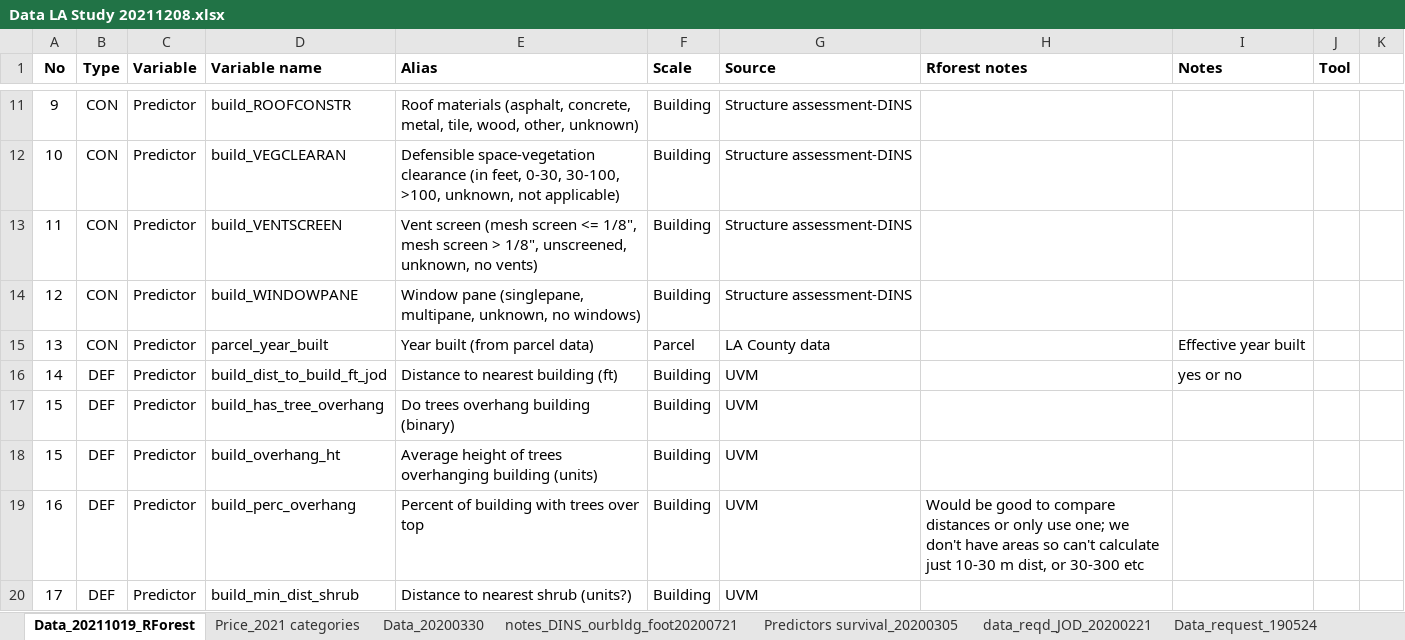
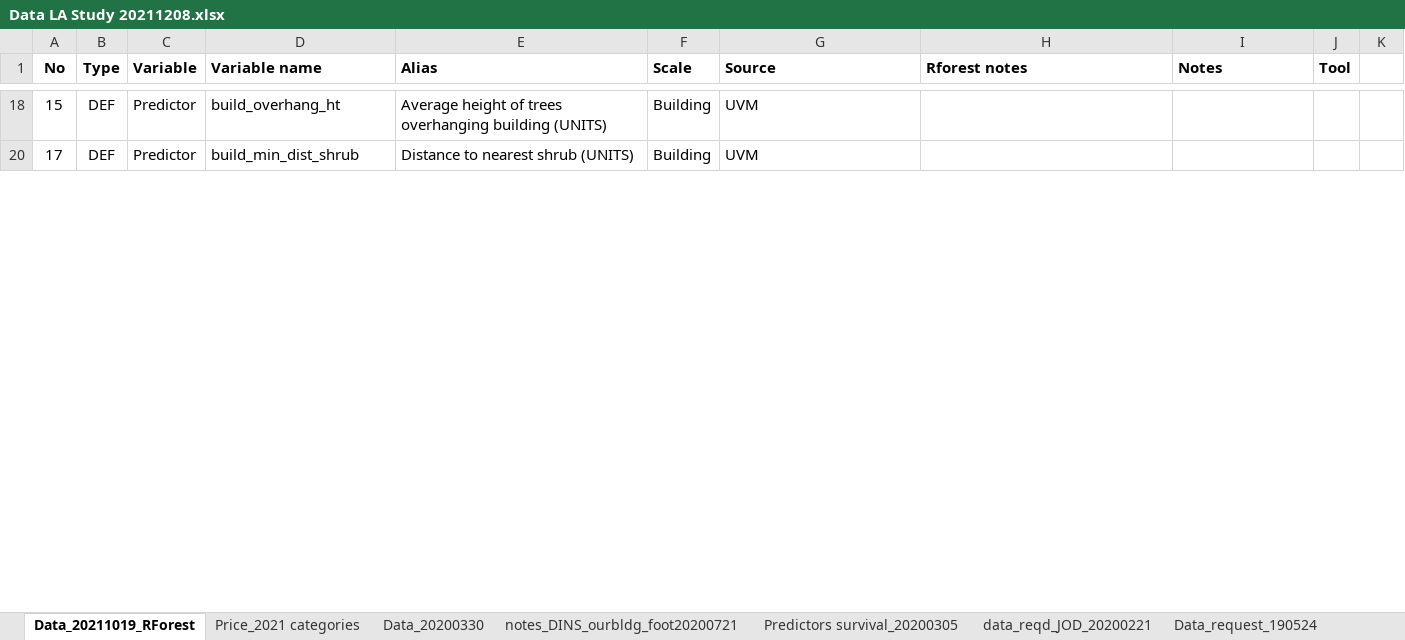
Before and after one commit to DHLocke/LA_wui, an Excel workbook: data/Data LA Study 20211208.xlsx, sheet Data_20211019_RForest, drawn as a sheet; only a part is shown, gaps mark what is left out; values as stored, in another font and other column widths than the file's, no borders; the diff covers the shown part only; the diff names each change by its address in the sheet, - before the commit and + after, or states it on an @@ line.

```diff
--- a/data/Data LA Study 20211208.xlsx (sheet Data_20211019_RForest)
+++ b/data/Data LA Study 20211208.xlsx (sheet Data_20211019_RForest)
@@ row 11 hidden: 9 | CON | Predictor | build_ROOFCONSTR | Roof materials (asphalt, concrete, metal, tile, wood, other, unknown) | Building | Structure assessment-DINS @@
@@ row 12 hidden: 10 | CON | Predictor | build_VEGCLEARAN | Defensible space-vegetation clearance (in feet, 0-30, 30-100, >100, unknown, not applicable) | Building | Structure assessment-DINS @@
@@ row 13 hidden: 11 | CON | Predictor | build_VENTSCREEN | Vent screen (mesh screen <= 1/8", mesh screen > 1/8", unscreened, unknown, no vents) | Building | Structure assessment-DINS @@
@@ row 14 hidden: 12 | CON | Predictor | build_WINDOWPANE | Window pane (singlepane, multipane, unknown, no windows) | Building | Structure assessment-DINS @@
@@ row 15 hidden: 13 | CON | Predictor | parcel_year_built | Year built (from parcel data) | Parcel | LA County data |  | Effective year built @@
@@ row 16 hidden: 14 | DEF | Predictor | build_dist_to_build_ft_jod | Distance to nearest building (ft) | Building | UVM |  | yes or no @@
@@ row 17 hidden: 15 | DEF | Predictor | build_has_tree_overhang | Do trees overhang building (binary) | Building | UVM @@
-E18 (Alias): …overhanging building (units)
+E18 (Alias): …overhanging building (UNITS)
@@ row 19 hidden: 16 | DEF | Predictor | build_perc_overhang | Percent of building with trees over top | Building | UVM | Would be good to compare distances or only use one; we don't have areas so can't calculate just 10-30 m dist, or 30-300 etc @@
-E20 (Alias): Distance to nearest shrub (units?)
+E20 (Alias): Distance to nearest shrub (UNITS)
```
Also changed, not shown: 58 hidden or unhidden rows and 8 edited cells elsewhere in this sheet, 6 other files.
